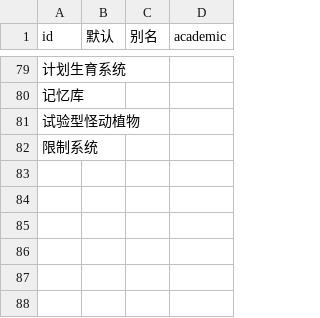
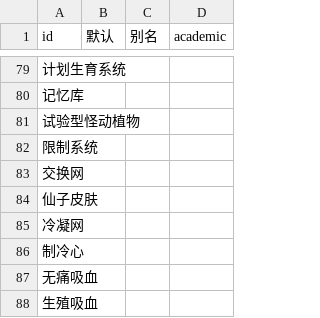
Before and after one commit to kych-net/UnderHellDocs, a CSV file: 元素系统.csv, drawn as a sheet; only a part is shown, gaps mark what is left out.

Commit message:
更新: 新增交换网、仙子皮肤、冷凝网、制冷心、无痛吸血和生殖吸血元素

```diff
--- a/元素系统.csv
+++ b/元素系统.csv
@@ -82 +82,7 @@ id,默认,别名,academic
 限制系统,,,
+交换网,,,
+仙子皮肤,,,
+冷凝网,,,
+制冷心,,,
+无痛吸血,,,
+生殖吸血,,,
```
